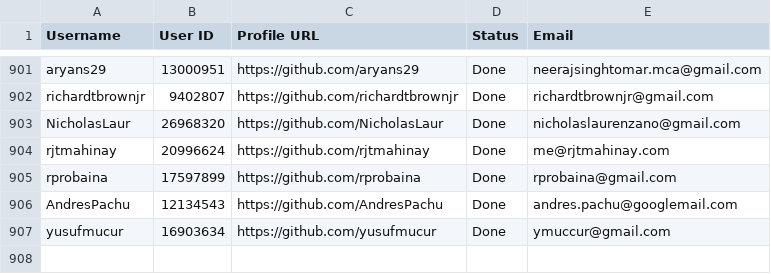
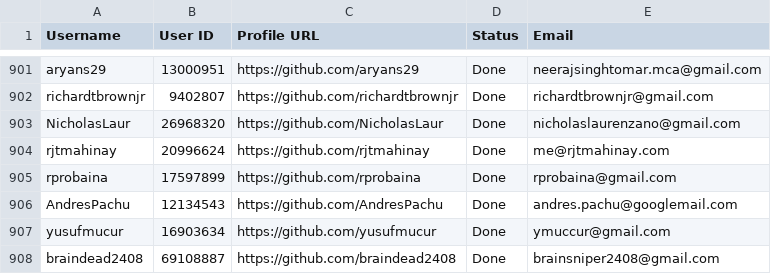
Before and after one commit to PhatDot1/stargeezersAI, a CSV file: output1.csv, drawn as a sheet; only a part is shown, gaps mark what is left out; the diff names each change by its address in the sheet, - before the commit and + after, or states it on an @@ line.

```diff
--- a/output1.csv
+++ b/output1.csv
+row 908: braindead2408 | 69108887 | https://github.com/braindead2408 | Done | brainsniper2408@gmail.com
```
